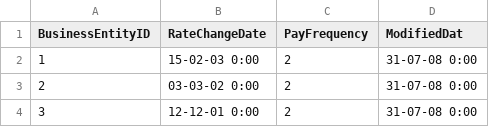
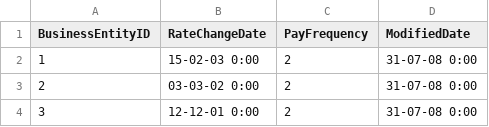
Before and after one commit to milenagjp/Data_Anonymization, a CSV file: Files/HumanResources.EmployeePayHistory-anonymized.csv, drawn as a sheet; only a part is shown.

```diff
--- a/Files/HumanResources.EmployeePayHistory-anonymized.csv
+++ b/Files/HumanResources.EmployeePayHistory-anonymized.csv
@@ -1,2 +1,2 @@
-BusinessEntityID,RateChangeDate,PayFrequency,ModifiedDat
+BusinessEntityID,RateChangeDate,PayFrequency,ModifiedDate
 1,15-02-03 0:00,2,31-07-08 0:00
```
Also changed, not shown: Files/HumanResources.Employee-anonymized.csv, Files/Production.Product-anonymized.csv, 5 other files.
